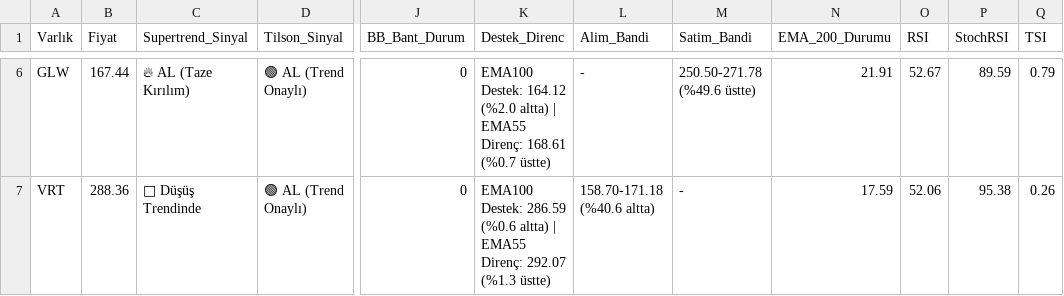
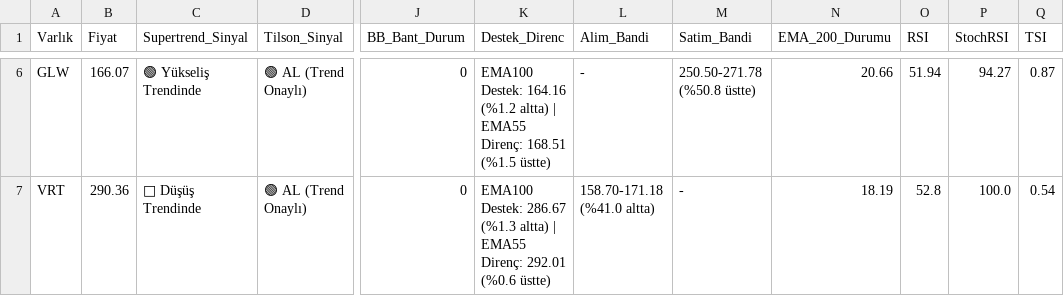
Before and after one commit to Enesaksan/financial_analysis, a CSV file: raporlar/ABD_Daily_latest.csv, drawn as a sheet; only a part is shown, gaps mark what is left out; the diff covers the shown part only; the diff names each change by its address in the sheet, - before the commit and + after, or states it on an @@ line.

```diff
--- a/raporlar/ABD_Daily_latest.csv
+++ b/raporlar/ABD_Daily_latest.csv
-B6 (Fiyat): 167.44
+B6 (Fiyat): 166.07
-C6 (Supertrend_Sinyal): 🔥 AL (Taze Kırılım)
+C6 (Supertrend_Sinyal): 🟢 Yükseliş Trendinde
-K6 (Destek_Direnc): EMA100 Destek: 164.12 (%2.0 altta) | EMA55 Direnç: 168.61 (%0.7 üstte)
+K6 (Destek_Direnc): EMA100 Destek: 164.16 (%1.2 altta) | EMA55 Direnç: 168.51 (%1.5 üstte)
-M6 (Satim_Bandi): 250.50-271.78 (%49.6 üstte)
+M6 (Satim_Bandi): 250.50-271.78 (%50.8 üstte)
-N6 (EMA_200_Durumu): 21.91
+N6 (EMA_200_Durumu): 20.66
-O6 (RSI): 52.67
+O6 (RSI): 51.94
-P6 (StochRSI): 89.59
+P6 (StochRSI): 94.27
-Q6 (TSI): 0.79
+Q6 (TSI): 0.87
-B7 (Fiyat): 288.36
+B7 (Fiyat): 290.36
-K7 (Destek_Direnc): EMA100 Destek: 286.59 (%0.6 altta) | EMA55 Direnç: 292.07 (%1.3 üstte)
+K7 (Destek_Direnc): EMA100 Destek: 286.67 (%1.3 altta) | EMA55 Direnç: 292.01 (%0.6 üstte)
-L7 (Alim_Bandi): 158.70-171.18 (%40.6 altta)
+L7 (Alim_Bandi): 158.70-171.18 (%41.0 altta)
-N7 (EMA_200_Durumu): 17.59
+N7 (EMA_200_Durumu): 18.19
-O7 (RSI): 52.06
+O7 (RSI): 52.8
-P7 (StochRSI): 95.38
+P7 (StochRSI): 100.0
-Q7 (TSI): 0.26
+Q7 (TSI): 0.54
```
Also changed, not shown: 34 edited cells elsewhere in this file, raporlar/BIST FAVORILER_Daily_latest.csv, raporlar/BIST_BIST_TUM_Daily_latest.csv, 9 other files.
